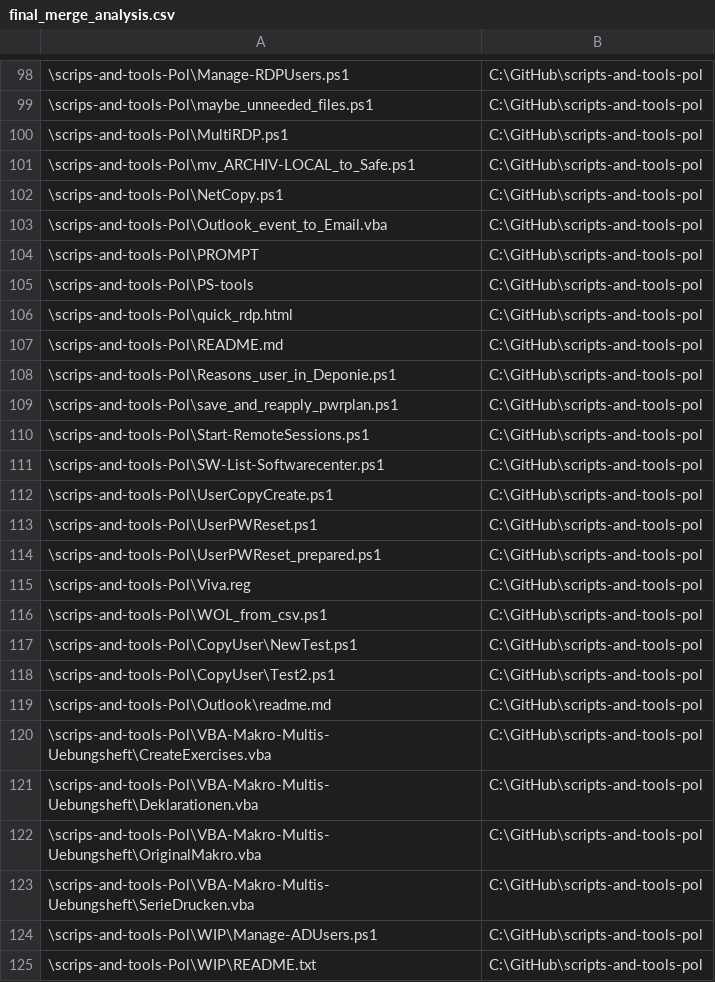
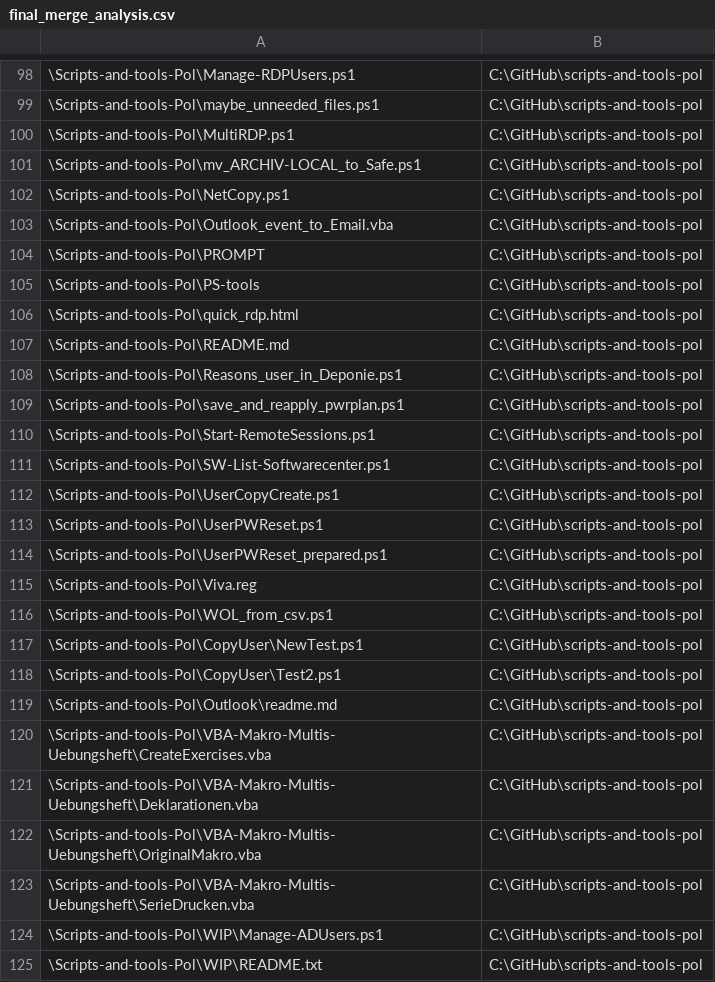
Before and after one commit to Miraculix666/Skripts-and-tools, a CSV file: docs/analysis/final_merge_analysis.csv, drawn as a sheet; only a part is shown, gaps mark what is left out; the diff covers the shown part only.

```diff
--- a/docs/analysis/final_merge_analysis.csv
+++ b/docs/analysis/final_merge_analysis.csv
@@ -98,28 +98,28 @@
-"\scrips-and-tools-Pol\Manage-RDPUsers.ps1","C:\GitHub\scripts-and-tools-pol"
-"\scrips-and-tools-Pol\maybe_unneeded_files.ps1","C:\GitHub\scripts-and-tools-pol"
-"\scrips-and-tools-Pol\MultiRDP.ps1","C:\GitHub\scripts-and-tools-pol"
-"\scrips-and-tools-Pol\mv_ARCHIV-LOCAL_to_Safe.ps1","C:\GitHub\scripts-and-tools-pol"
-"\scrips-and-tools-Pol\NetCopy.ps1","C:\GitHub\scripts-and-tools-pol"
-"\scrips-and-tools-Pol\Outlook_event_to_Email.vba","C:\GitHub\scripts-and-tools-pol"
-"\scrips-and-tools-Pol\PROMPT","C:\GitHub\scripts-and-tools-pol"
-"\scrips-and-tools-Pol\PS-tools","C:\GitHub\scripts-and-tools-pol"
-"\scrips-and-tools-Pol\quick_rdp.html","C:\GitHub\scripts-and-tools-pol"
-"\scrips-and-tools-Pol\README.md","C:\GitHub\scripts-and-tools-pol"
-"\scrips-and-tools-Pol\Reasons_user_in_Deponie.ps1","C:\GitHub\scripts-and-tools-pol"
-"\scrips-and-tools-Pol\save_and_reapply_pwrplan.ps1","C:\GitHub\scripts-and-tools-pol"
-"\scrips-and-tools-Pol\Start-RemoteSessions.ps1","C:\GitHub\scripts-and-tools-pol"
-"\scrips-and-tools-Pol\SW-List-Softwarecenter.ps1","C:\GitHub\scripts-and-tools-pol"
-"\scrips-and-tools-Pol\UserCopyCreate.ps1","C:\GitHub\scripts-and-tools-pol"
-"\scrips-and-tools-Pol\UserPWReset.ps1","C:\GitHub\scripts-and-tools-pol"
-"\scrips-and-tools-Pol\UserPWReset_prepared.ps1","C:\GitHub\scripts-and-tools-pol"
-"\scrips-and-tools-Pol\Viva.reg","C:\GitHub\scripts-and-tools-pol"
-"\scrips-and-tools-Pol\WOL_from_csv.ps1","C:\GitHub\scripts-and-tools-pol"
-"\scrips-and-tools-Pol\CopyUser\NewTest.ps1","C:\GitHub\scripts-and-tools-pol"
-"\scrips-and-tools-Pol\CopyUser\Test2.ps1","C:\GitHub\scripts-and-tools-pol"
-"\scrips-and-tools-Pol\Outlook\readme.md","C:\GitHub\scripts-and-tools-pol"
-"\scrips-and-tools-Pol\VBA-Makro-Multis-Uebungsheft\CreateExercises.vba","C:\GitHub\scripts-and-tools-pol"
-"\scrips-and-tools-Pol\VBA-Makro-Multis-Uebungsheft\Deklarationen.vba","C:\GitHub\scripts-and-tools-pol"
-"\scrips-and-tools-Pol\VBA-Makro-Multis-Uebungsheft\OriginalMakro.vba","C:\GitHub\scripts-and-tools-pol"
-"\scrips-and-tools-Pol\VBA-Makro-Multis-Uebungsheft\SerieDrucken.vba","C:\GitHub\scripts-and-tools-pol"
-"\scrips-and-tools-Pol\WIP\Manage-ADUsers.ps1","C:\GitHub\scripts-and-tools-pol"
-"\scrips-and-tools-Pol\WIP\README.txt","C:\GitHub\scripts-and-tools-pol"
+"\Scripts-and-tools-Pol\Manage-RDPUsers.ps1","C:\GitHub\scripts-and-tools-pol"
+"\Scripts-and-tools-Pol\maybe_unneeded_files.ps1","C:\GitHub\scripts-and-tools-pol"
+"\Scripts-and-tools-Pol\MultiRDP.ps1","C:\GitHub\scripts-and-tools-pol"
+"\Scripts-and-tools-Pol\mv_ARCHIV-LOCAL_to_Safe.ps1","C:\GitHub\scripts-and-tools-pol"
+"\Scripts-and-tools-Pol\NetCopy.ps1","C:\GitHub\scripts-and-tools-pol"
+"\Scripts-and-tools-Pol\Outlook_event_to_Email.vba","C:\GitHub\scripts-and-tools-pol"
+"\Scripts-and-tools-Pol\PROMPT","C:\GitHub\scripts-and-tools-pol"
+"\Scripts-and-tools-Pol\PS-tools","C:\GitHub\scripts-and-tools-pol"
+"\Scripts-and-tools-Pol\quick_rdp.html","C:\GitHub\scripts-and-tools-pol"
+"\Scripts-and-tools-Pol\README.md","C:\GitHub\scripts-and-tools-pol"
+"\Scripts-and-tools-Pol\Reasons_user_in_Deponie.ps1","C:\GitHub\scripts-and-tools-pol"
+"\Scripts-and-tools-Pol\save_and_reapply_pwrplan.ps1","C:\GitHub\scripts-and-tools-pol"
+"\Scripts-and-tools-Pol\Start-RemoteSessions.ps1","C:\GitHub\scripts-and-tools-pol"
+"\Scripts-and-tools-Pol\SW-List-Softwarecenter.ps1","C:\GitHub\scripts-and-tools-pol"
+"\Scripts-and-tools-Pol\UserCopyCreate.ps1","C:\GitHub\scripts-and-tools-pol"
+"\Scripts-and-tools-Pol\UserPWReset.ps1","C:\GitHub\scripts-and-tools-pol"
+"\Scripts-and-tools-Pol\UserPWReset_prepared.ps1","C:\GitHub\scripts-and-tools-pol"
+"\Scripts-and-tools-Pol\Viva.reg","C:\GitHub\scripts-and-tools-pol"
+"\Scripts-and-tools-Pol\WOL_from_csv.ps1","C:\GitHub\scripts-and-tools-pol"
+"\Scripts-and-tools-Pol\CopyUser\NewTest.ps1","C:\GitHub\scripts-and-tools-pol"
+"\Scripts-and-tools-Pol\CopyUser\Test2.ps1","C:\GitHub\scripts-and-tools-pol"
+"\Scripts-and-tools-Pol\Outlook\readme.md","C:\GitHub\scripts-and-tools-pol"
+"\Scripts-and-tools-Pol\VBA-Makro-Multis-Uebungsheft\CreateExercises.vba","C:\GitHub\scripts-and-tools-pol"
+"\Scripts-and-tools-Pol\VBA-Makro-Multis-Uebungsheft\Deklarationen.vba","C:\GitHub\scripts-and-tools-pol"
+"\Scripts-and-tools-Pol\VBA-Makro-Multis-Uebungsheft\OriginalMakro.vba","C:\GitHub\scripts-and-tools-pol"
+"\Scripts-and-tools-Pol\VBA-Makro-Multis-Uebungsheft\SerieDrucken.vba","C:\GitHub\scripts-and-tools-pol"
+"\Scripts-and-tools-Pol\WIP\Manage-ADUsers.ps1","C:\GitHub\scripts-and-tools-pol"
+"\Scripts-and-tools-Pol\WIP\README.txt","C:\GitHub\scripts-and-tools-pol"
```
Also changed, not shown: 34 edited cells elsewhere in this file, 14 other files.
